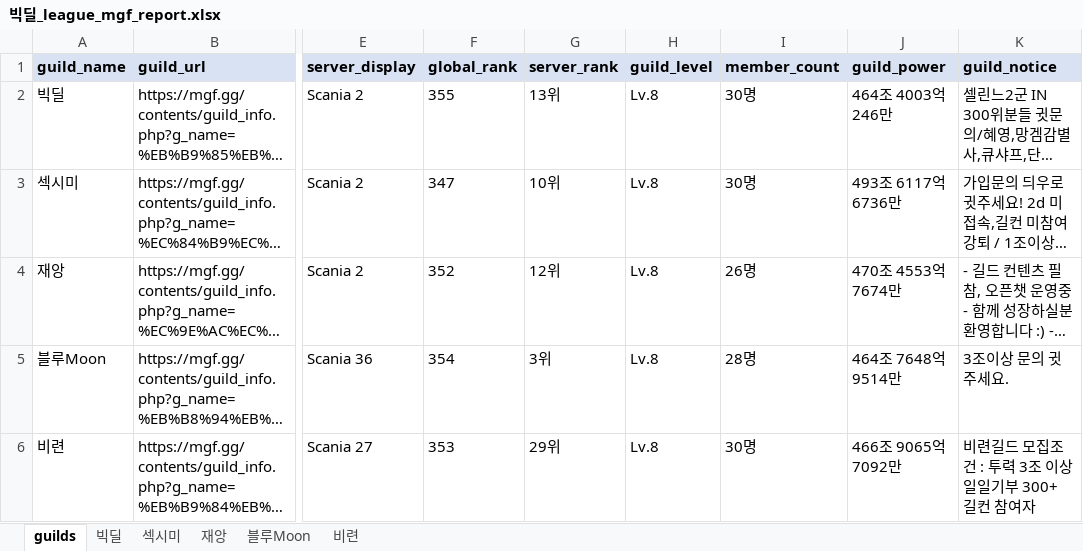
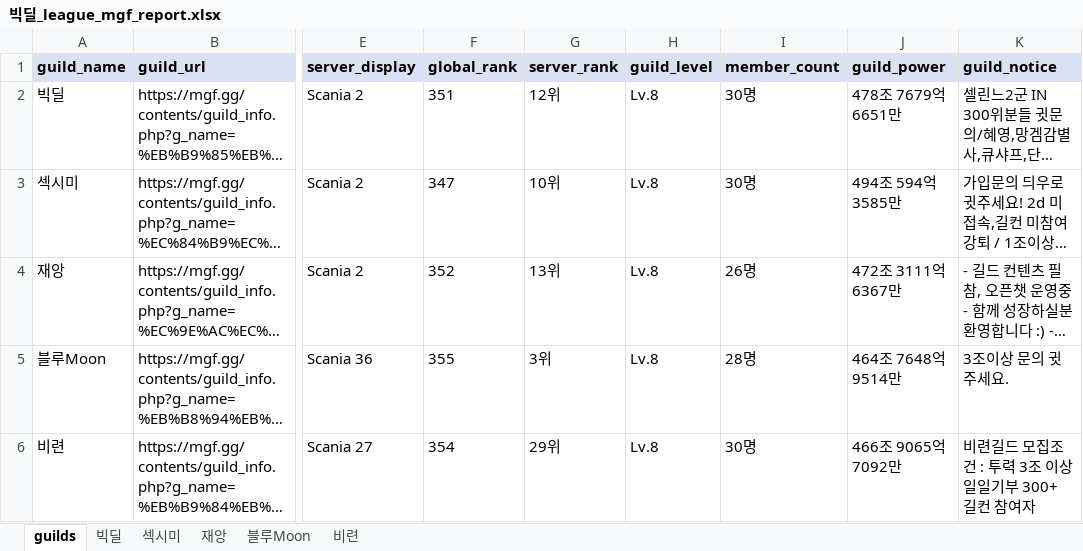
Before and after one commit to pogas/mgf_guild_match, an Excel workbook: reports/빅딜/빅딜_league_mgf_report.xlsx, sheet guilds, drawn as a sheet; only a part is shown, gaps mark what is left out; long unchanged cells end in …; values as stored, in another font and other column widths than the file's, no borders; the diff names each change by its address in the sheet, - before the commit and + after, or states it on an @@ line.

```diff
--- a/reports/빅딜/빅딜_league_mgf_report.xlsx (sheet guilds)
+++ b/reports/빅딜/빅딜_league_mgf_report.xlsx (sheet guilds)
-F2 (global_rank): 355
+F2 (global_rank): 351
-G2 (server_rank): 13위
+G2 (server_rank): 12위
-J2 (guild_power): 464조 4003억 246만
+J2 (guild_power): 478조 7679억 6651만
-J3 (guild_power): 493조 6117억 6736만
+J3 (guild_power): 494조 594억 3585만
-G4 (server_rank): 12위
+G4 (server_rank): 13위
-J4 (guild_power): 470조 4553억 7674만
+J4 (guild_power): 472조 3111억 6367만
-F5 (global_rank): 354
+F5 (global_rank): 355
-F6 (global_rank): 353
+F6 (global_rank): 354
```
Also changed, not shown: reports/빅딜/빅딜_training_mgf_report.xlsx, reports/셀린느/셀린느_league_mgf_report.xlsx, 12 other files.
